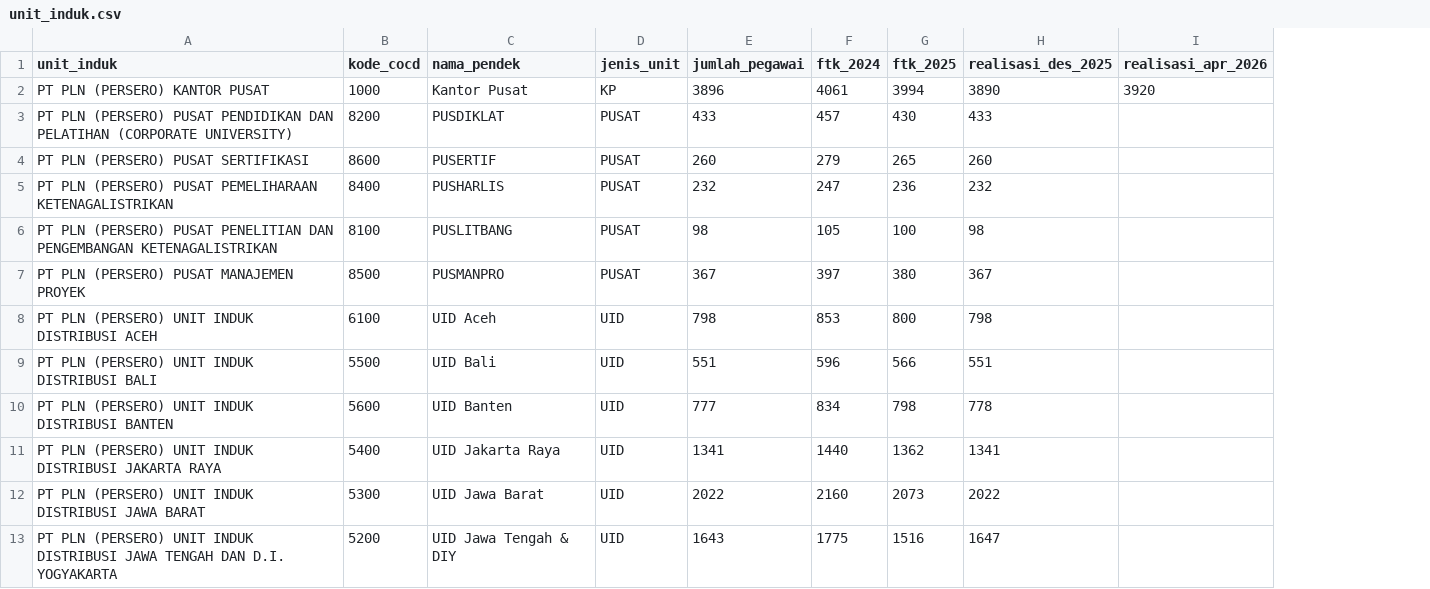
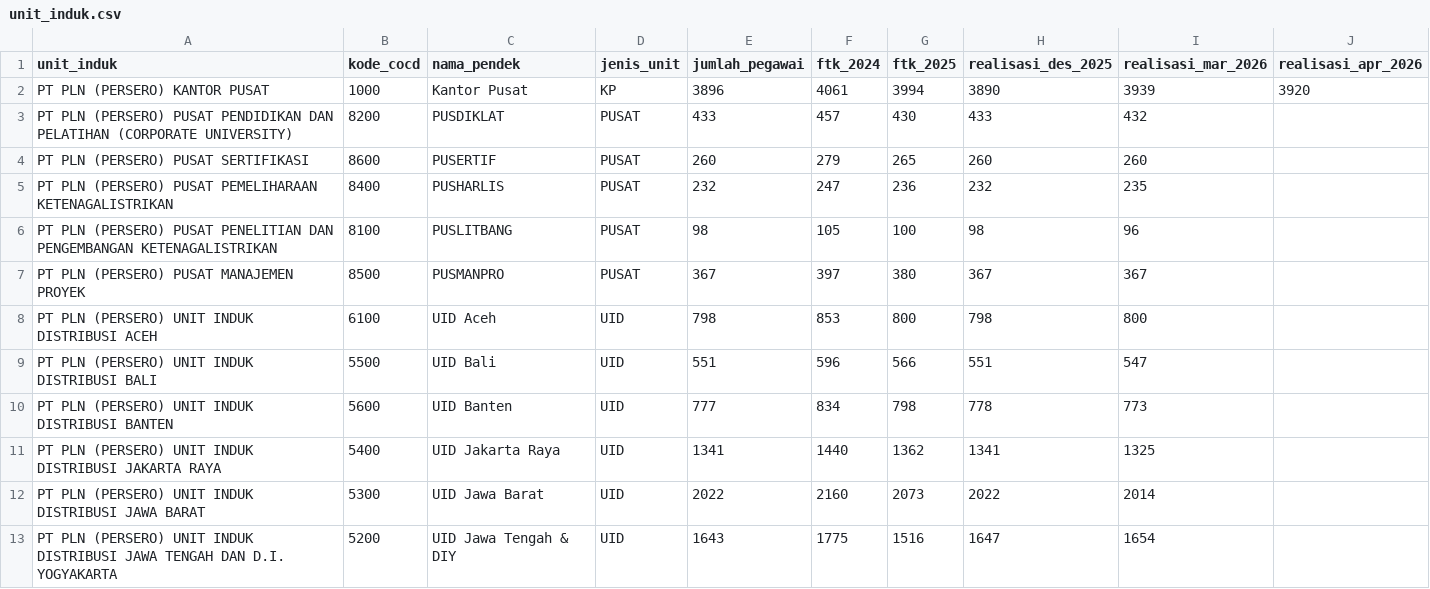
Before and after one commit to mikaeladisurya/tower2_dashboard, a CSV file: mockdb/out/master/unit_induk.csv, drawn as a sheet; only a part is shown; the diff names each change by its address in the sheet, - before the commit and + after, or states it on an @@ line.

```diff
--- a/mockdb/out/master/unit_induk.csv
+++ b/mockdb/out/master/unit_induk.csv
+column I (realisasi_mar_2026), rows 2-13: 3939 | 432 | 260 | 235 | 96 | 367 | 800 | 547 | 773 | 1325 | 2014 | 1654
```
Also changed, not shown: 2 other files.
